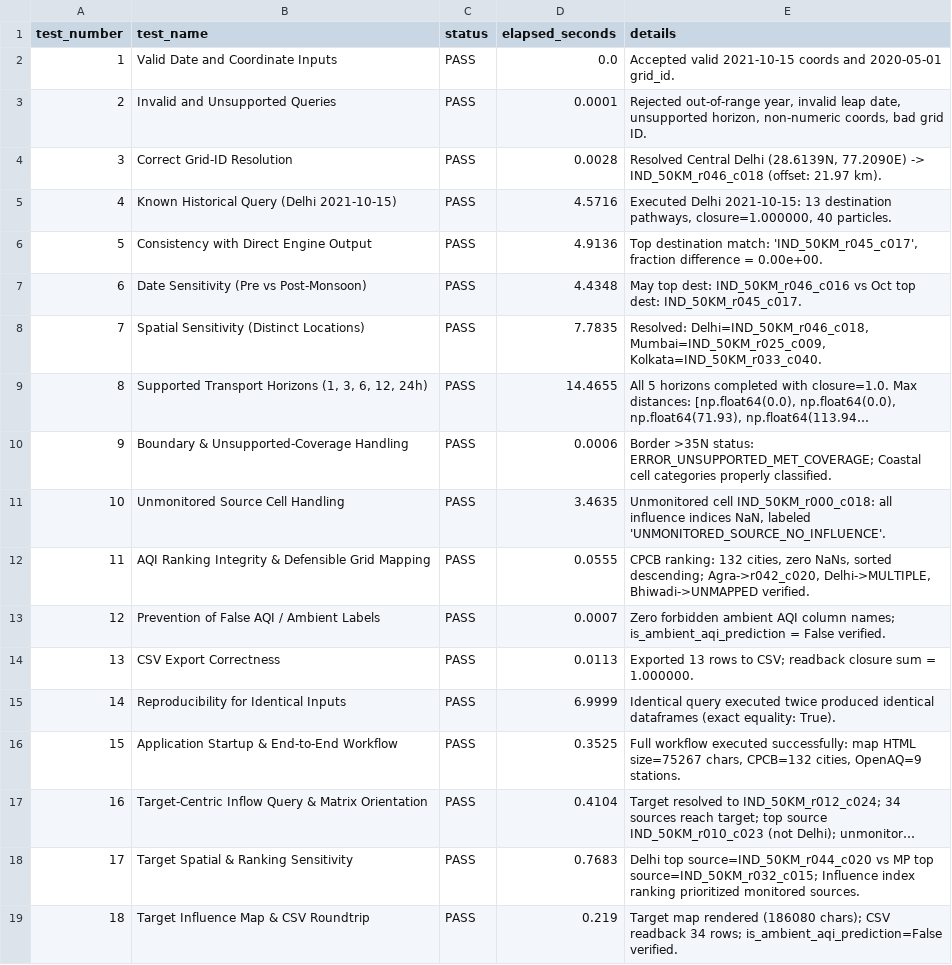
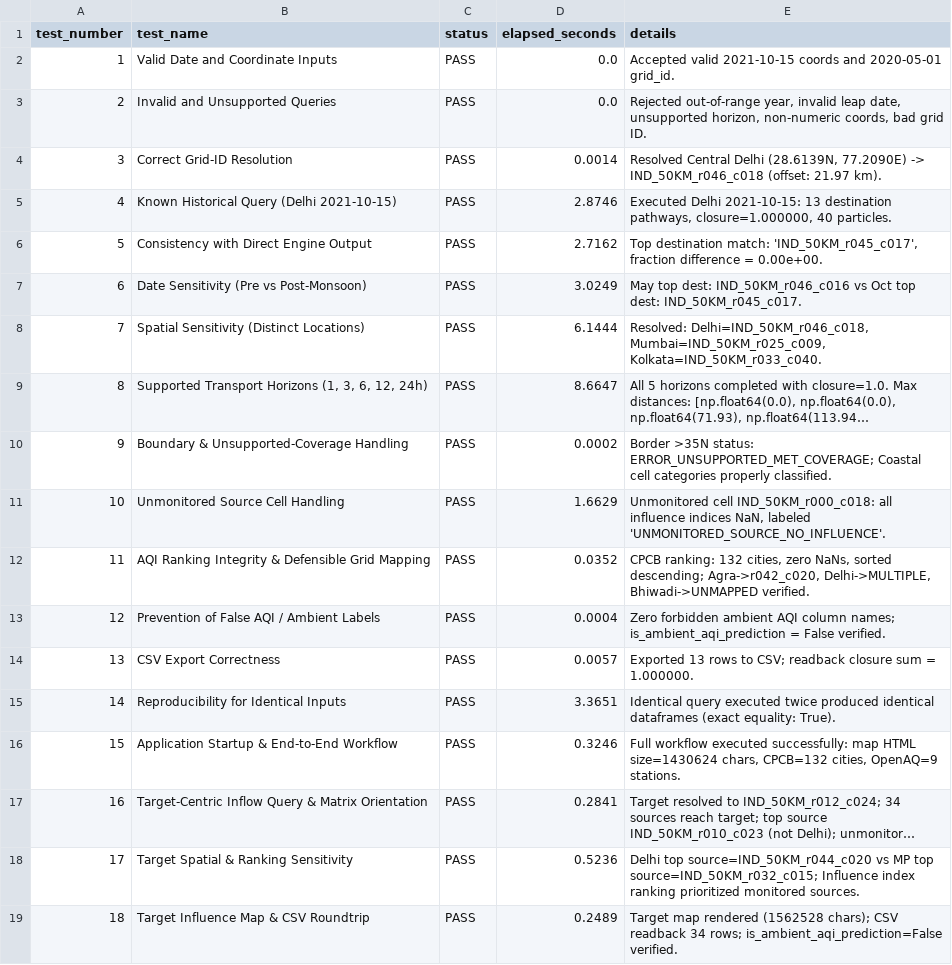
Before and after one commit to Nayanpreetham/Quantifying-and-visualization-of-pollution-dispersion---version-2, a CSV file: results/phase20_app/phase20_test_results.csv, drawn as a sheet; long unchanged cells end in …; the diff names each change by its address in the sheet, - before the commit and + after, or states it on an @@ line.

```diff
--- a/results/phase20_app/phase20_test_results.csv
+++ b/results/phase20_app/phase20_test_results.csv
-D3 (elapsed_seconds): 0.0001
+D3 (elapsed_seconds): 0.0
-D4 (elapsed_seconds): 0.0028
+D4 (elapsed_seconds): 0.0014
-D5 (elapsed_seconds): 4.5716
+D5 (elapsed_seconds): 2.8746
-D6 (elapsed_seconds): 4.9136
+D6 (elapsed_seconds): 2.7162
-D7 (elapsed_seconds): 4.4348
+D7 (elapsed_seconds): 3.0249
-D8 (elapsed_seconds): 7.7835
+D8 (elapsed_seconds): 6.1444
-D9 (elapsed_seconds): 14.4655
+D9 (elapsed_seconds): 8.6647
-D10 (elapsed_seconds): 0.0006
+D10 (elapsed_seconds): 0.0002
-D11 (elapsed_seconds): 3.4635
+D11 (elapsed_seconds): 1.6629
-D12 (elapsed_seconds): 0.0555
+D12 (elapsed_seconds): 0.0352
-D13 (elapsed_seconds): 0.0007
+D13 (elapsed_seconds): 0.0004
-D14 (elapsed_seconds): 0.0113
+D14 (elapsed_seconds): 0.0057
-D15 (elapsed_seconds): 6.9999
+D15 (elapsed_seconds): 3.3651
-D16 (elapsed_seconds): 0.3525
+D16 (elapsed_seconds): 0.3246
-E16 (details): …map HTML size=75267 chars, CPCB=132…
+E16 (details): …map HTML size=1430624 chars, CPCB=132…
-D17 (elapsed_seconds): 0.4104
+D17 (elapsed_seconds): 0.2841
-D18 (elapsed_seconds): 0.7683
+D18 (elapsed_seconds): 0.5236
-D19 (elapsed_seconds): 0.219
+D19 (elapsed_seconds): 0.2489
-E19 (details): …map rendered (186080 chars); CSV…
+E19 (details): …map rendered (1562528 chars); CSV…
```
Also changed, not shown: results/phase21_final_synthesis/target_query_regression_tests.csv, 8 other files.
